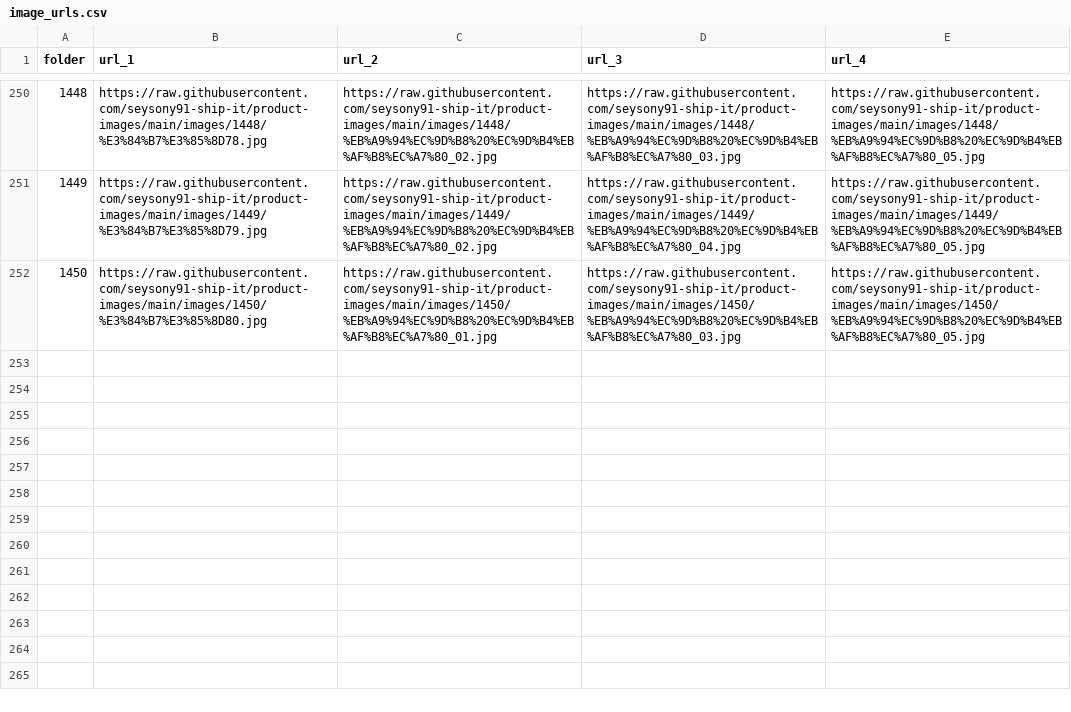
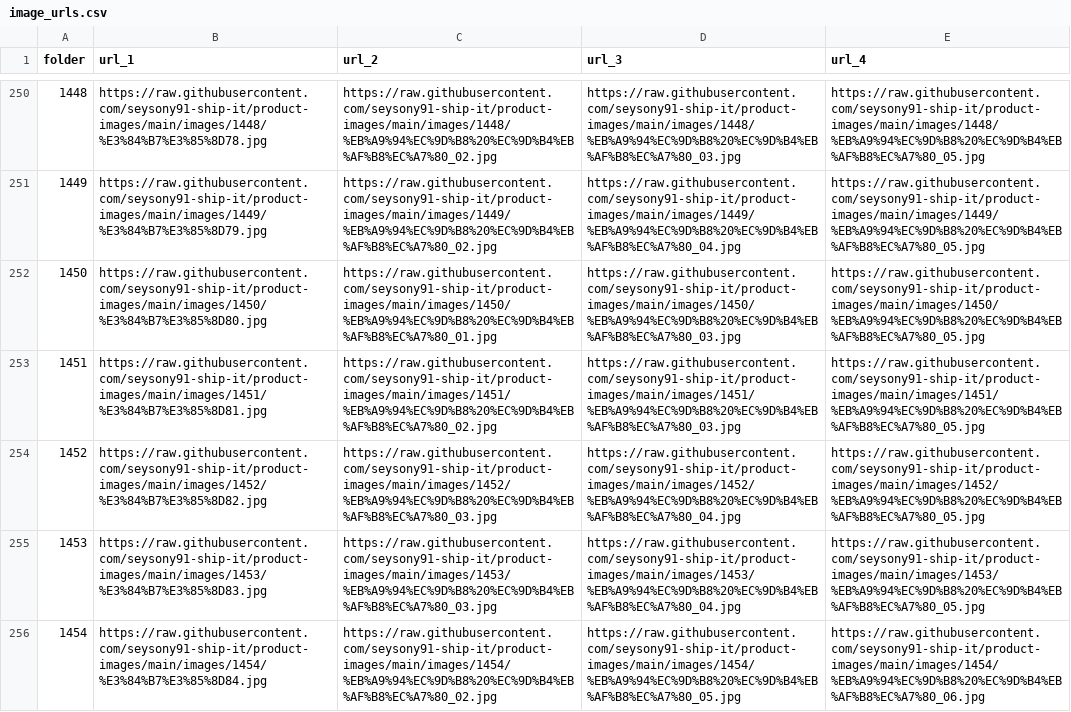
Before and after one commit to seysony91-ship-it/product-images, a CSV file: image_urls.csv, drawn as a sheet; only a part is shown, gaps mark what is left out; the diff names each change by its address in the sheet, - before the commit and + after, or states it on an @@ line.

```diff
--- a/image_urls.csv
+++ b/image_urls.csv
+row 253: 1451 | https://raw.githubusercontent.com/seysony91-ship-it/product-images/main/images/1451/%E3%84%B7%E3%85%8D81.jpg | https://raw.githubusercontent.com/seysony91-ship-it/product-images/main/images/1451/%EB%A9%94%EC%9D%B8%20%EC%9D%B4%EB%AF%B8%EC%A7%80_02.jpg | https://raw.githubusercontent.com/seysony91-ship-it/product-images/main/images/1451/%EB%A9%94%EC%9D%B8%20%EC%9D%B4%EB%AF%B8%EC%A7%80_03.jpg | https://raw.githubusercontent.com/seysony91-ship-it/product-images/main/images/1451/%EB%A9%94%EC%9D%B8%20%EC%9D%B4%EB%AF%B8%EC%A7%80_05.jpg
+row 254: 1452 | https://raw.githubusercontent.com/seysony91-ship-it/product-images/main/images/1452/%E3%84%B7%E3%85%8D82.jpg | https://raw.githubusercontent.com/seysony91-ship-it/product-images/main/images/1452/%EB%A9%94%EC%9D%B8%20%EC%9D%B4%EB%AF%B8%EC%A7%80_03.jpg | https://raw.githubusercontent.com/seysony91-ship-it/product-images/main/images/1452/%EB%A9%94%EC%9D%B8%20%EC%9D%B4%EB%AF%B8%EC%A7%80_04.jpg | https://raw.githubusercontent.com/seysony91-ship-it/product-images/main/images/1452/%EB%A9%94%EC%9D%B8%20%EC%9D%B4%EB%AF%B8%EC%A7%80_05.jpg
+row 255: 1453 | https://raw.githubusercontent.com/seysony91-ship-it/product-images/main/images/1453/%E3%84%B7%E3%85%8D83.jpg | https://raw.githubusercontent.com/seysony91-ship-it/product-images/main/images/1453/%EB%A9%94%EC%9D%B8%20%EC%9D%B4%EB%AF%B8%EC%A7%80_03.jpg | https://raw.githubusercontent.com/seysony91-ship-it/product-images/main/images/1453/%EB%A9%94%EC%9D%B8%20%EC%9D%B4%EB%AF%B8%EC%A7%80_04.jpg | https://raw.githubusercontent.com/seysony91-ship-it/product-images/main/images/1453/%EB%A9%94%EC%9D%B8%20%EC%9D%B4%EB%AF%B8%EC%A7%80_05.jpg
+row 256: 1454 | https://raw.githubusercontent.com/seysony91-ship-it/product-images/main/images/1454/%E3%84%B7%E3%85%8D84.jpg | https://raw.githubusercontent.com/seysony91-ship-it/product-images/main/images/1454/%EB%A9%94%EC%9D%B8%20%EC%9D%B4%EB%AF%B8%EC%A7%80_02.jpg | https://raw.githubusercontent.com/seysony91-ship-it/product-images/main/images/1454/%EB%A9%94%EC%9D%B8%20%EC%9D%B4%EB%AF%B8%EC%A7%80_05.jpg | https://raw.githubusercontent.com/seysony91-ship-it/product-images/main/images/1454/%EB%A9%94%EC%9D%B8%20%EC%9D%B4%EB%AF%B8%EC%A7%80_06.jpg
```
Also changed, not shown: 9 other files.
